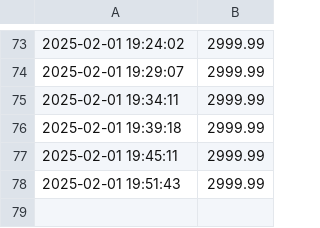
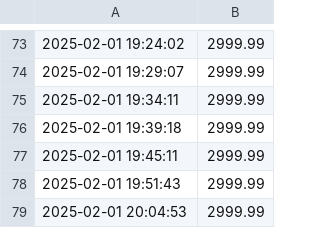
Before and after one commit to fernandopereira3/monitor_preco, a CSV file: historico_precos.csv, drawn as a sheet; only a part is shown, gaps mark what is left out.

```diff
--- a/historico_precos.csv
+++ b/historico_precos.csv
@@ -78 +78,2 @@
 2025-02-01 19:51:43,2999.99
+2025-02-01 20:04:53,2999.99
```
Also changed, not shown: 3 other files.
